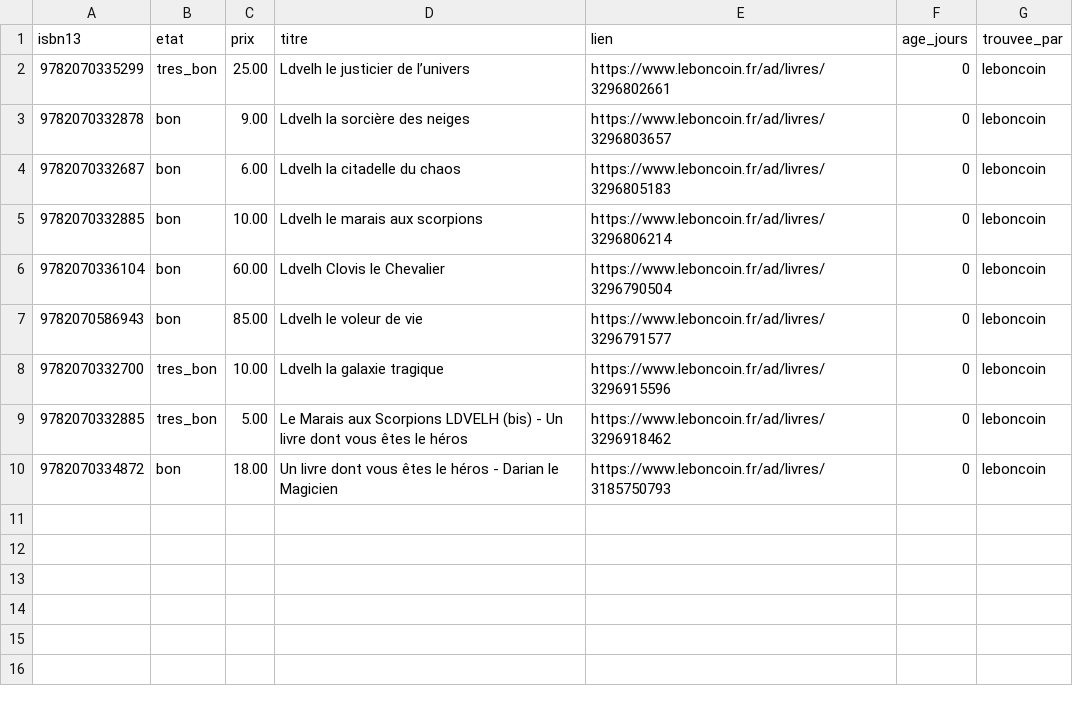
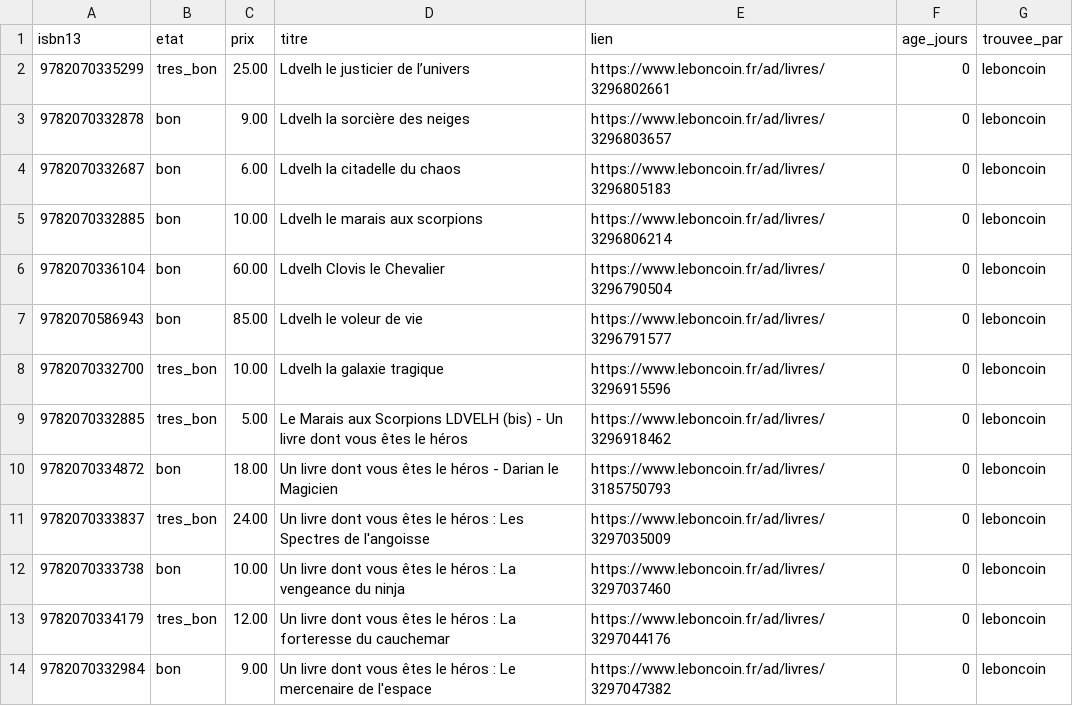
Before and after one commit to loliba92/LDVELH, a CSV file: data/raw/occasion/annonces-leboncoin-2026-10-28.csv, drawn as a sheet; the diff names each change by its address in the sheet, - before the commit and + after, or states it on an @@ line.

Commit message:
Relevé Leboncoin (issue 282)

```diff
--- a/data/raw/occasion/annonces-leboncoin-2026-10-28.csv
+++ b/data/raw/occasion/annonces-leboncoin-2026-10-28.csv
+row 11: 9782070333837 | tres_bon | 24.00 | Un livre dont vous êtes le héros : Les Spectres de l'angoisse | https://www.leboncoin.fr/ad/livres/3297035009 | 0 | leboncoin
+row 12: 9782070333738 | bon | 10.00 | Un livre dont vous êtes le héros : La vengeance du ninja | https://www.leboncoin.fr/ad/livres/3297037460 | 0 | leboncoin
+row 13: 9782070334179 | tres_bon | 12.00 | Un livre dont vous êtes le héros : La forteresse du cauchemar | https://www.leboncoin.fr/ad/livres/3297044176 | 0 | leboncoin
+row 14: 9782070332984 | bon | 9.00 | Un livre dont vous êtes le héros : Le mercenaire de l'espace | https://www.leboncoin.fr/ad/livres/3297047382 | 0 | leboncoin
```
Also changed, not shown: data/raw/occasion/leboncoin-2026-10-28.csv, 7 other files.
